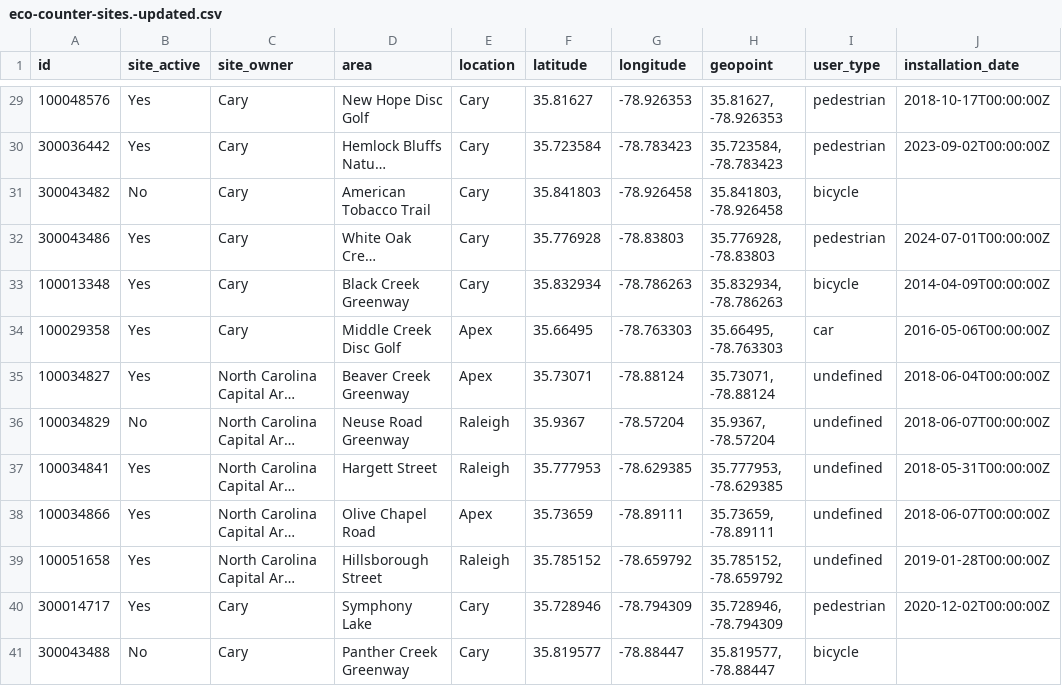
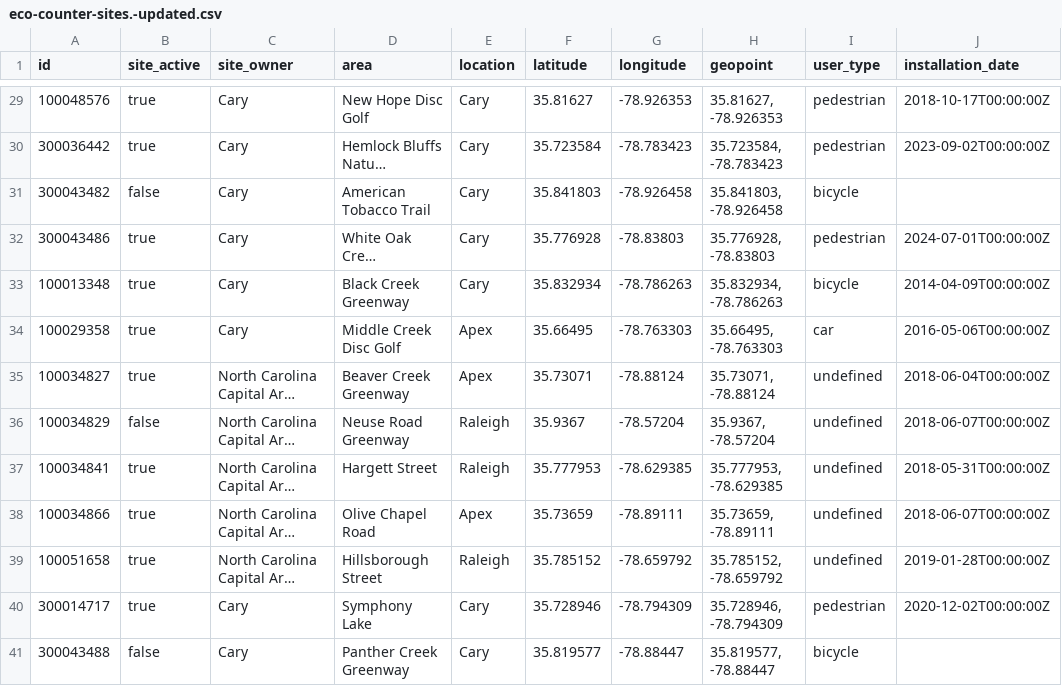
Before and after one commit to victox85/Curso2025-2026-ODKG, a CSV file: HandsOn/Group13/csv/eco-counter-sites.-updated.csv, drawn as a sheet; only a part is shown, gaps mark what is left out; long unchanged cells end in …; the diff covers the shown part only; the diff names each change by its address in the sheet, - before the commit and + after, or states it on an @@ line.

```diff
--- a/HandsOn/Group13/csv/eco-counter-sites.-updated.csv
+++ b/HandsOn/Group13/csv/eco-counter-sites.-updated.csv
-B29:B30 (site_active): Yes
+B29:B30 (site_active): true
-B31 (site_active): No
+B31 (site_active): false
-B32:B35 (site_active): Yes
+B32:B35 (site_active): true
-B36 (site_active): No
+B36 (site_active): false
-B37:B40 (site_active): Yes
+B37:B40 (site_active): true
-B41 (site_active): No
+B41 (site_active): false
```
Also changed, not shown: 27 edited cells elsewhere in this file, 6 other files.
